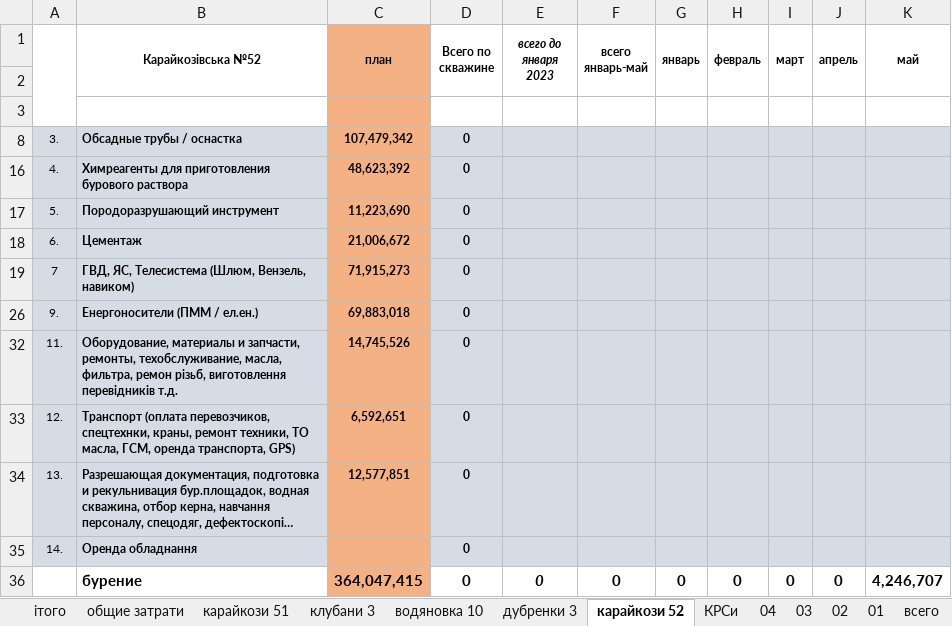
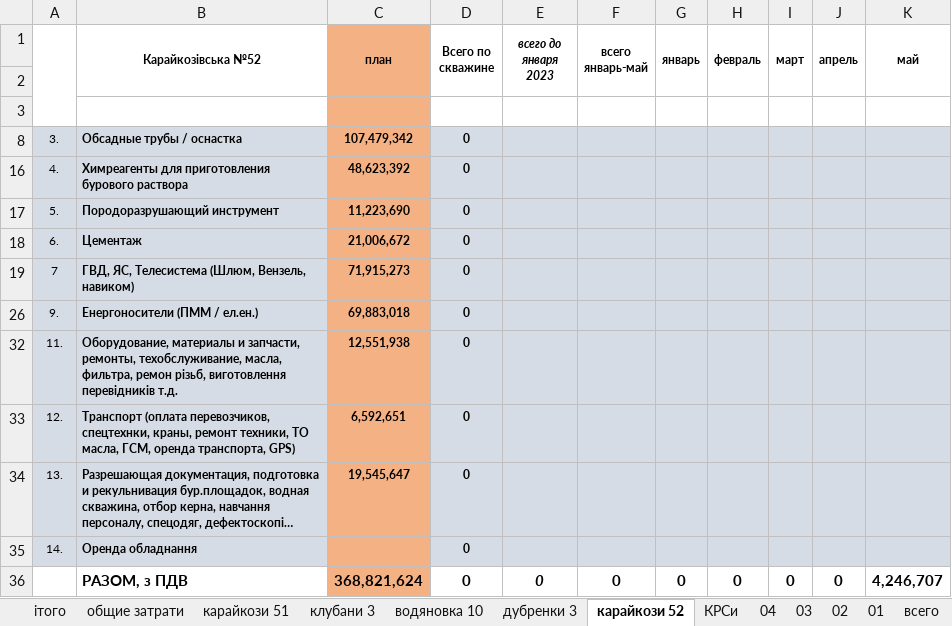
Before and after one commit to owand/PCMDB, an Excel workbook: reporting/звіт 14.06 — копия.xlsx, sheet карайкози 52, drawn as a sheet; long unchanged cells end in …; values as stored, in another font and other column widths than the file's, no borders; the diff names each change by its address in the sheet, - before the commit and + after, or states it on an @@ line.

```diff
--- a/reporting/звіт 14.06 — копия.xlsx (sheet карайкози 52)
+++ b/reporting/звіт 14.06 — копия.xlsx (sheet карайкози 52)
-C32 (план): 14,745,526
+C32 (план): 12,551,938
-C34 (план): 12,577,851
+C34 (план): 19,545,647
-B36 (Карайкозівська №52): бурение
+B36 (Карайкозівська №52): РАЗОМ, з ПДВ
-C36 (план): 364,047,415
+C36 (план): 368,821,624
```
Also changed, not shown: formulas that keep their value, 2 other files.
